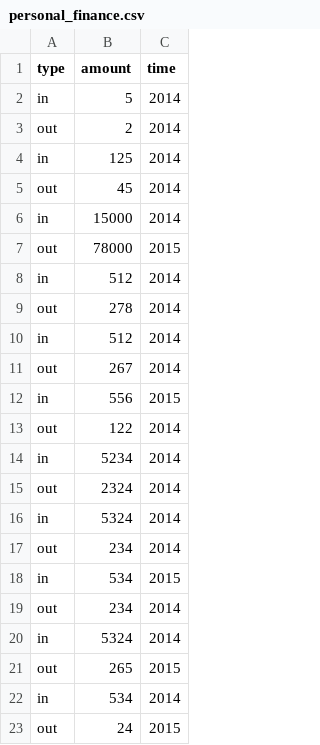
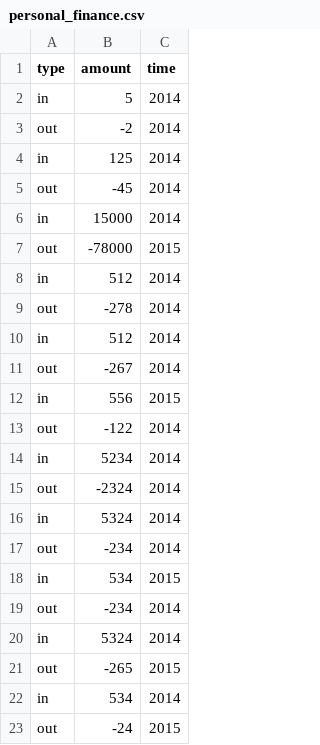
Before and after one commit to cuipengfei/Spikes, a CSV file: cubes/personal_finance.csv, drawn as a sheet.

Commit message:
personal finance working

```diff
--- a/cubes/personal_finance.csv
+++ b/cubes/personal_finance.csv
@@ -2,22 +2,22 @@ type, amount, time
 in, 5, 2014
-out, 2, 2014
+out, -2, 2014
 in, 125, 2014
-out, 45, 2014
+out, -45, 2014
 in, 15000, 2014
-out, 78000, 2015
+out, -78000, 2015
 in, 512, 2014
-out, 278, 2014
+out, -278, 2014
 in, 512, 2014
-out, 267, 2014
+out, -267, 2014
 in, 556, 2015
-out, 122, 2014
+out, -122, 2014
 in, 5234, 2014
-out, 2324, 2014
+out, -2324, 2014
 in, 5324, 2014
-out, 234, 2014
+out, -234, 2014
 in, 534, 2015
-out, 234, 2014
+out, -234, 2014
 in, 5324, 2014
-out, 265, 2015
+out, -265, 2015
 in, 534, 2014
-out, 24, 2015
+out, -24, 2015
```
Also changed, not shown: 1 other file.
